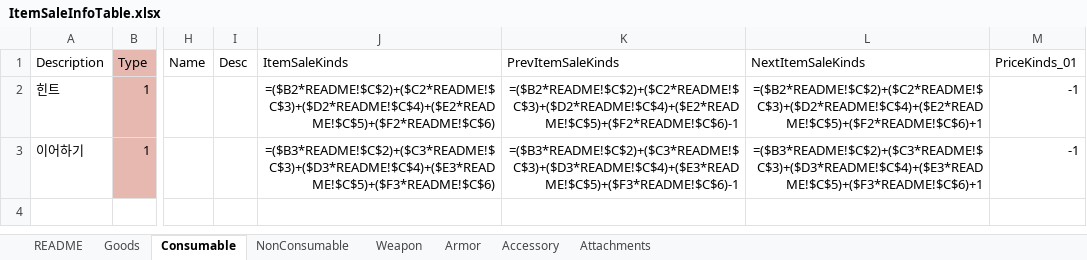
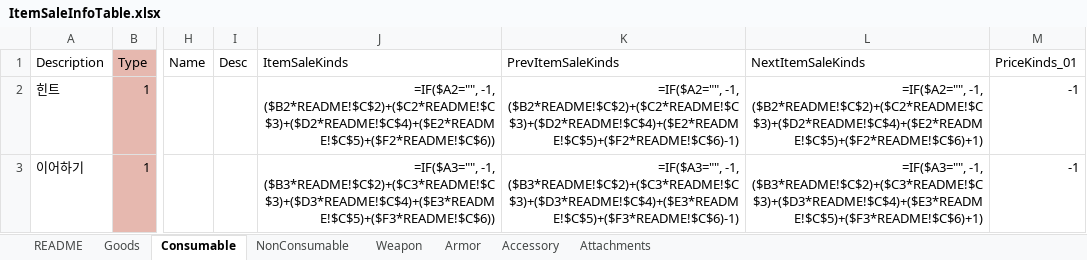
Before and after one commit to devmodle/0300000001.module_unitypackages, an Excel workbook: Templates/Tables/SaleInfo/ItemSaleInfoTable.xlsx, sheet Consumable, drawn as a sheet; only a part is shown, gaps mark what is left out; values as stored, in another font and other column widths than the file's, no borders; formulas are shown in place of their values; charts and pictures not drawn; the diff names each change by its address in the sheet, - before the commit and + after, or states it on an @@ line.

```diff
--- a/Templates/Tables/SaleInfo/ItemSaleInfoTable.xlsx (sheet Consumable)
+++ b/Templates/Tables/SaleInfo/ItemSaleInfoTable.xlsx (sheet Consumable)
-J2 (ItemSaleKinds): =($B2*README!$C$2)+($C2*README!$C$3)+($D2*README!$C$4)+($E2*README!$C$5)+($F2*README!$C$6)
+J2 (ItemSaleKinds): =IF($A2="", -1, ($B2*README!$C$2)+($C2*README!$C$3)+($D2*README!$C$4)+($E2*README!$C$5)+($F2*README!$C$6))
-K2 (PrevItemSaleKinds): =($B2*README!$C$2)+($C2*README!$C$3)+($D2*README!$C$4)+($E2*README!$C$5)+($F2*README!$C$6)-1
+K2 (PrevItemSaleKinds): =IF($A2="", -1, ($B2*README!$C$2)+($C2*README!$C$3)+($D2*README!$C$4)+($E2*README!$C$5)+($F2*README!$C$6)-1)
-L2 (NextItemSaleKinds): =($B2*README!$C$2)+($C2*README!$C$3)+($D2*README!$C$4)+($E2*README!$C$5)+($F2*README!$C$6)+1
+L2 (NextItemSaleKinds): =IF($A2="", -1, ($B2*README!$C$2)+($C2*README!$C$3)+($D2*README!$C$4)+($E2*README!$C$5)+($F2*README!$C$6)+1)
-J3 (ItemSaleKinds): =($B3*README!$C$2)+($C3*README!$C$3)+($D3*README!$C$4)+($E3*README!$C$5)+($F3*README!$C$6)
+J3 (ItemSaleKinds): =IF($A3="", -1, ($B3*README!$C$2)+($C3*README!$C$3)+($D3*README!$C$4)+($E3*README!$C$5)+($F3*README!$C$6))
-K3 (PrevItemSaleKinds): =($B3*README!$C$2)+($C3*README!$C$3)+($D3*README!$C$4)+($E3*README!$C$5)+($F3*README!$C$6)-1
+K3 (PrevItemSaleKinds): =IF($A3="", -1, ($B3*README!$C$2)+($C3*README!$C$3)+($D3*README!$C$4)+($E3*README!$C$5)+($F3*README!$C$6)-1)
-L3 (NextItemSaleKinds): =($B3*README!$C$2)+($C3*README!$C$3)+($D3*README!$C$4)+($E3*README!$C$5)+($F3*README!$C$6)+1
+L3 (NextItemSaleKinds): =IF($A3="", -1, ($B3*README!$C$2)+($C3*README!$C$3)+($D3*README!$C$4)+($E3*README!$C$5)+($F3*README!$C$6)+1)
```
Also changed, not shown: sheet Goods, sheet NonConsumable, sheet Weapon, sheet Armor, sheet Accessory, sheet Attachments, Templates/Tables/EpisodeInfo/EpisodeInfoTable.xlsx, Templates/Tables/ItemInfo/ItemInfoTable.xlsx, 14 other files.
